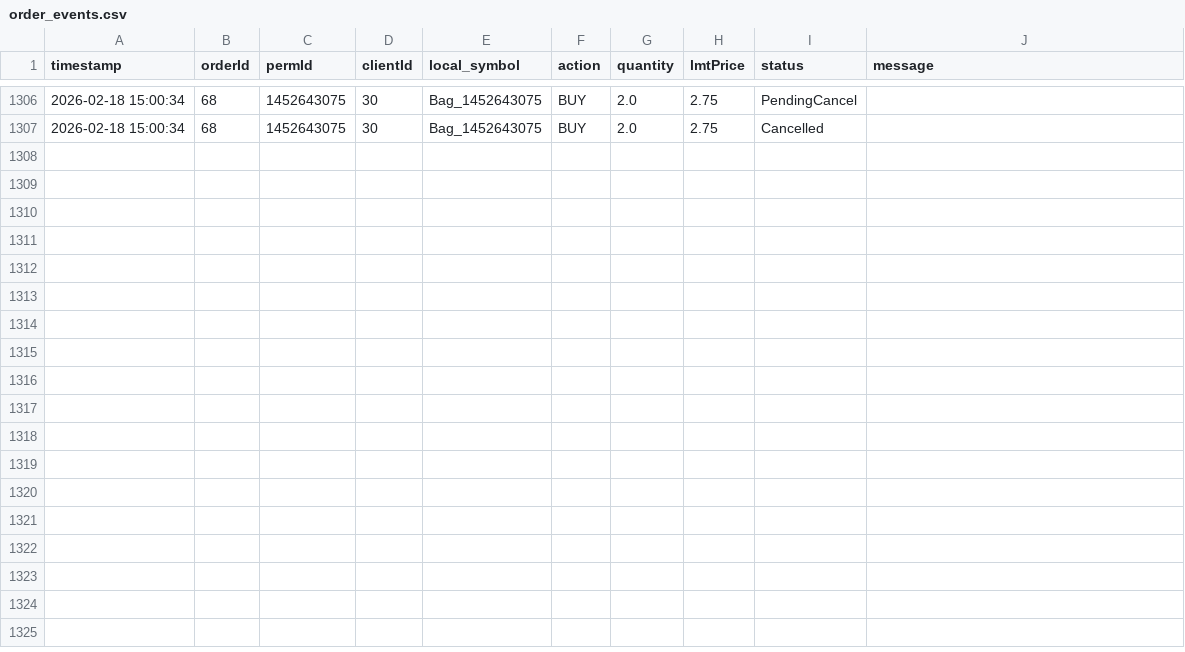
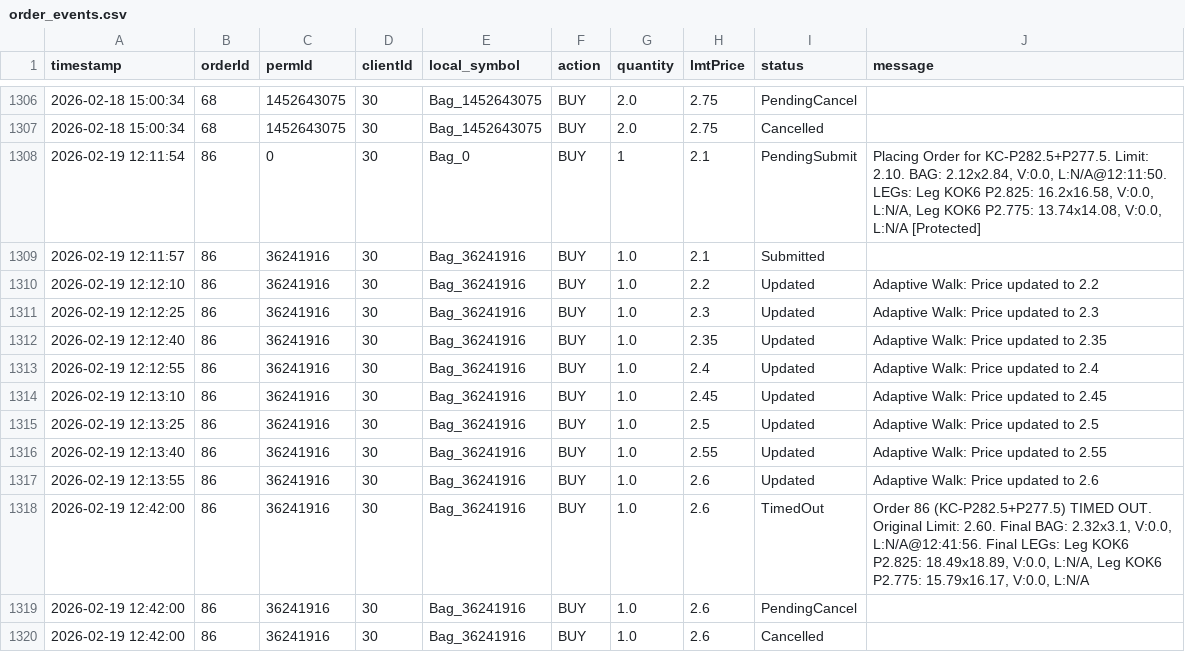
Before and after one commit to rozavala/real_options, a CSV file: dev/data/KC/order_events.csv, drawn as a sheet; only a part is shown, gaps mark what is left out; the diff names each change by its address in the sheet, - before the commit and + after, or states it on an @@ line.

```diff
--- a/dev/data/KC/order_events.csv
+++ b/dev/data/KC/order_events.csv
+row 1308: 2026-02-19 12:11:54 | 86 | 0 | 30 | Bag_0 | BUY | 1 | 2.1 | PendingSubmit | Placing Order for KC-P282.5+P277.5. Limit: 2.10. BAG: 2.12x2.84, V:0.0, L:N/A@12:11:50. LEGs: Leg KOK6 P2.825: 16.2x16.58, V:0.0, L:N/A, Leg KOK6 P2.775: 13.74x14.08, V:0.0, L:N/A [Protected]
+row 1309: 2026-02-19 12:11:57 | 86 | 36241916 | 30 | Bag_36241916 | BUY | 1.0 | 2.1 | Submitted
+row 1310: 2026-02-19 12:12:10 | 86 | 36241916 | 30 | Bag_36241916 | BUY | 1.0 | 2.2 | Updated | Adaptive Walk: Price updated to 2.2
+row 1311: 2026-02-19 12:12:25 | 86 | 36241916 | 30 | Bag_36241916 | BUY | 1.0 | 2.3 | Updated | Adaptive Walk: Price updated to 2.3
+row 1312: 2026-02-19 12:12:40 | 86 | 36241916 | 30 | Bag_36241916 | BUY | 1.0 | 2.35 | Updated | Adaptive Walk: Price updated to 2.35
+row 1313: 2026-02-19 12:12:55 | 86 | 36241916 | 30 | Bag_36241916 | BUY | 1.0 | 2.4 | Updated | Adaptive Walk: Price updated to 2.4
+row 1314: 2026-02-19 12:13:10 | 86 | 36241916 | 30 | Bag_36241916 | BUY | 1.0 | 2.45 | Updated | Adaptive Walk: Price updated to 2.45
+row 1315: 2026-02-19 12:13:25 | 86 | 36241916 | 30 | Bag_36241916 | BUY | 1.0 | 2.5 | Updated | Adaptive Walk: Price updated to 2.5
+row 1316: 2026-02-19 12:13:40 | 86 | 36241916 | 30 | Bag_36241916 | BUY | 1.0 | 2.55 | Updated | Adaptive Walk: Price updated to 2.55
+row 1317: 2026-02-19 12:13:55 | 86 | 36241916 | 30 | Bag_36241916 | BUY | 1.0 | 2.6 | Updated | Adaptive Walk: Price updated to 2.6
+row 1318: 2026-02-19 12:42:00 | 86 | 36241916 | 30 | Bag_36241916 | BUY | 1.0 | 2.6 | TimedOut | Order 86 (KC-P282.5+P277.5) TIMED OUT. Original Limit: 2.60. Final BAG: 2.32x3.1, V:0.0, L:N/A@12:41:56. Final LEGs: Leg KOK6 P2.825: 18.49x18.89, V:0.0, L:N/A, Leg KOK6 P2.775: 15.79x16.17, V:0.0, L:N/A
+row 1319: 2026-02-19 12:42:00 | 86 | 36241916 | 30 | Bag_36241916 | BUY | 1.0 | 2.6 | PendingCancel
+row 1320: 2026-02-19 12:42:00 | 86 | 36241916 | 30 | Bag_36241916 | BUY | 1.0 | 2.6 | Cancelled
```
Also changed, not shown: dev/data/CC/decision_signals.csv, dev/data/KC/decision_signals.csv, 40 other files.
